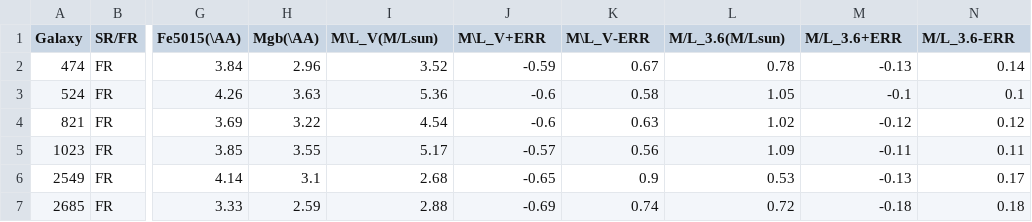
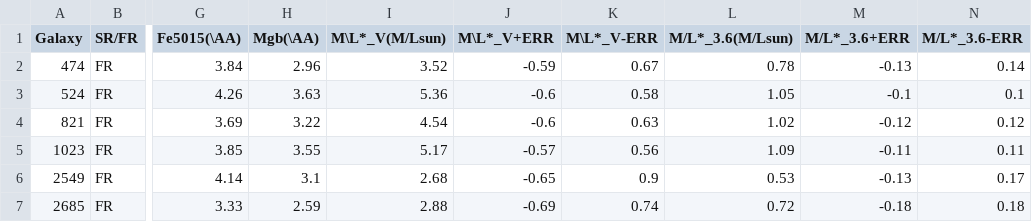
Before and after one commit to MixedPack/PhD, a CSV file: paper_I/0_data/Literature/FalconBarroso11_Spec.csv, drawn as a sheet; only a part is shown, gaps mark what is left out; the diff names each change by its address in the sheet, - before the commit and + after, or states it on an @@ line.

Commit message:
Update FalconBarroso11_Spec.csv

```diff
--- a/paper_I/0_data/Literature/FalconBarroso11_Spec.csv
+++ b/paper_I/0_data/Literature/FalconBarroso11_Spec.csv
-I1: M\L_V(M/Lsun)
+I1: M\L*_V(M/Lsun)
-J1: M\L_V+ERR
+J1: M\L*_V+ERR
-K1: M\L_V-ERR
+K1: M\L*_V-ERR
-L1: M/L_3.6(M/Lsun)
+L1: M/L*_3.6(M/Lsun)
-M1: M/L_3.6+ERR
+M1: M/L*_3.6+ERR
-N1: M/L_3.6-ERR
+N1: M/L*_3.6-ERR
```
